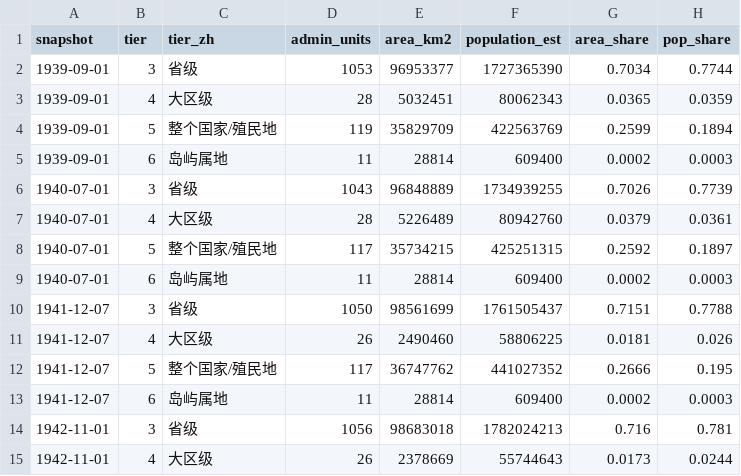
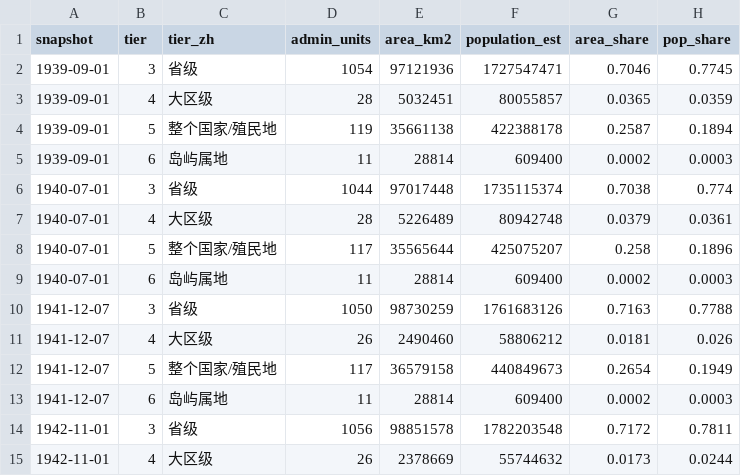
Before and after one commit to dns0129/World_Map_History, a CSV file: ww2/coverage.csv, drawn as a sheet; only a part is shown; the diff covers the shown part only.

```diff
--- a/ww2/coverage.csv
+++ b/ww2/coverage.csv
@@ -1,15 +1,15 @@
 snapshot,tier,tier_zh,admin_units,area_km2,population_est,area_share,pop_share
-1939-09-01,3,省级,1053,96953377,1727365390,0.7034,0.7744
-1939-09-01,4,大区级,28,5032451,80062343,0.0365,0.0359
-1939-09-01,5,整个国家/殖民地,119,35829709,422563769,0.2599,0.1894
+1939-09-01,3,省级,1054,97121936,1727547471,0.7046,0.7745
+1939-09-01,4,大区级,28,5032451,80055857,0.0365,0.0359
+1939-09-01,5,整个国家/殖民地,119,35661138,422388178,0.2587,0.1894
 1939-09-01,6,岛屿属地,11,28814,609400,0.0002,0.0003
-1940-07-01,3,省级,1043,96848889,1734939255,0.7026,0.7739
-1940-07-01,4,大区级,28,5226489,80942760,0.0379,0.0361
-1940-07-01,5,整个国家/殖民地,117,35734215,425251315,0.2592,0.1897
+1940-07-01,3,省级,1044,97017448,1735115374,0.7038,0.774
+1940-07-01,4,大区级,28,5226489,80942748,0.0379,0.0361
+1940-07-01,5,整个国家/殖民地,117,35565644,425075207,0.258,0.1896
 1940-07-01,6,岛屿属地,11,28814,609400,0.0002,0.0003
-1941-12-07,3,省级,1050,98561699,1761505437,0.7151,0.7788
-1941-12-07,4,大区级,26,2490460,58806225,0.0181,0.026
-1941-12-07,5,整个国家/殖民地,117,36747762,441027352,0.2666,0.195
+1941-12-07,3,省级,1050,98730259,1761683126,0.7163,0.7788
+1941-12-07,4,大区级,26,2490460,58806212,0.0181,0.026
+1941-12-07,5,整个国家/殖民地,117,36579158,440849673,0.2654,0.1949
 1941-12-07,6,岛屿属地,11,28814,609400,0.0002,0.0003
-1942-11-01,3,省级,1056,98683018,1782024213,0.716,0.781
-1942-11-01,4,大区级,26,2378669,55744643,0.0173,0.0244
+1942-11-01,3,省级,1056,98851578,1782203548,0.7172,0.7811
+1942-11-01,4,大区级,26,2378669,55744632,0.0173,0.0244
```
Also changed, not shown: 14 edited cells elsewhere in this file, ww2/coverage_1900_1934.csv, ww2/coverage_by_unit.csv, 1 other file.
